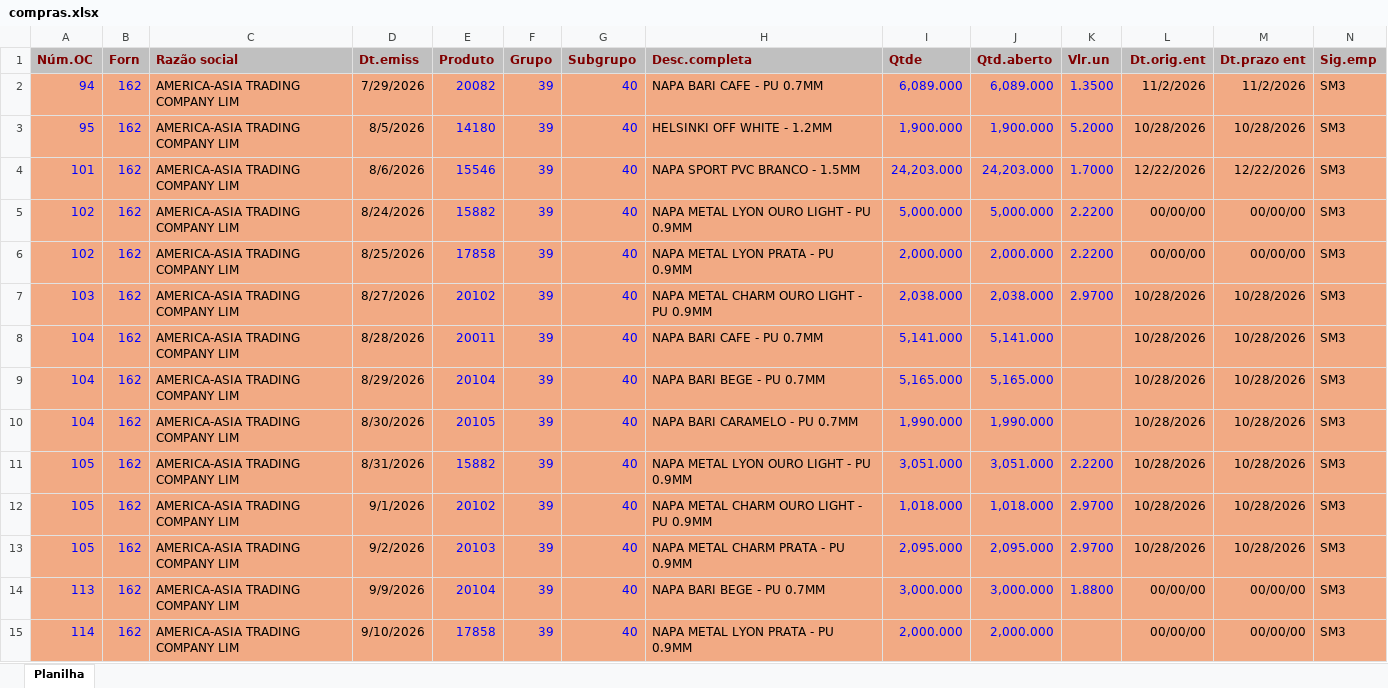
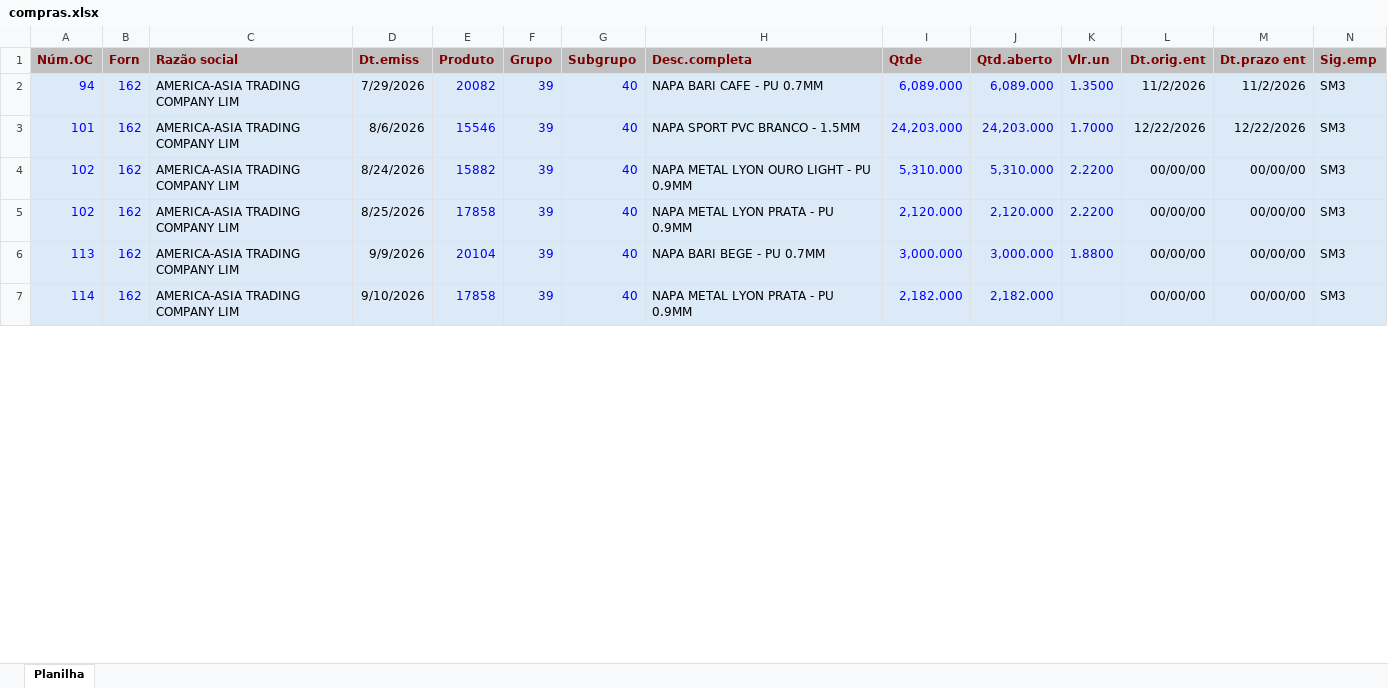
Before and after one commit to afbertuolsmart/STK, an Excel workbook: data-source/compras.xlsx, sheet Planilha, drawn as a sheet; only a part is shown; values as stored, in another font and other column widths than the file's, no borders; removed rows and columns are numbered as before the commit, all else as after; the diff covers the shown part only; the diff names each change by its address in the sheet, - before the commit and + after, or states it on an @@ line.

```diff
--- a/data-source/compras.xlsx (sheet Planilha)
+++ b/data-source/compras.xlsx (sheet Planilha)
-A2:N2 fill: #F2AA84
+A2:N2 fill: #DCEAF7
-row 3: 95 | 162 | AMERICA-ASIA TRADING COMPANY LIM | 8/5/2026 | 14180 | 39 | 40 | HELSINKI OFF WHITE - 1.2MM | 1,900.000 | 1,900.000 | 5.2000 | 10/28/2026 | 10/28/2026 | SM3
-A3:N5 fill: #F2AA84
+A3:N5 fill: #DCEAF7
-I4 (Qtde): 5,000.000
+I4 (Qtde): 5,310.000
-J4 (Qtd.aberto): 5,000.000
+J4 (Qtd.aberto): 5,310.000
-I5 (Qtde): 2,000.000
+I5 (Qtde): 2,120.000
-J5 (Qtd.aberto): 2,000.000
+J5 (Qtd.aberto): 2,120.000
-row 7: 103 | 162 | AMERICA-ASIA TRADING COMPANY LIM | 8/27/2026 | 20102 | 39 | 40 | NAPA METAL CHARM OURO LIGHT - PU 0.9MM | 2,038.000 | 2,038.000 | 2.9700 | 10/28/2026 | 10/28/2026 | SM3
-row 8: 104 | 162 | AMERICA-ASIA TRADING COMPANY LIM | 8/28/2026 | 20011 | 39 | 40 | NAPA BARI CAFE - PU 0.7MM | 5,141.000 | 5,141.000 |  | 10/28/2026 | 10/28/2026 | SM3
-row 9: 104 | 162 | AMERICA-ASIA TRADING COMPANY LIM | 8/29/2026 | 20104 | 39 | 40 | NAPA BARI BEGE - PU 0.7MM | 5,165.000 | 5,165.000 |  | 10/28/2026 | 10/28/2026 | SM3
-row 10: 104 | 162 | AMERICA-ASIA TRADING COMPANY LIM | 8/30/2026 | 20105 | 39 | 40 | NAPA BARI CARAMELO - PU 0.7MM | 1,990.000 | 1,990.000 |  | 10/28/2026 | 10/28/2026 | SM3
-row 11: 105 | 162 | AMERICA-ASIA TRADING COMPANY LIM | 8/31/2026 | 15882 | 39 | 40 | NAPA METAL LYON OURO LIGHT - PU 0.9MM | 3,051.000 | 3,051.000 | 2.2200 | 10/28/2026 | 10/28/2026 | SM3
-row 12: 105 | 162 | AMERICA-ASIA TRADING COMPANY LIM | 9/1/2026 | 20102 | 39 | 40 | NAPA METAL CHARM OURO LIGHT - PU 0.9MM | 1,018.000 | 1,018.000 | 2.9700 | 10/28/2026 | 10/28/2026 | SM3
-row 13: 105 | 162 | AMERICA-ASIA TRADING COMPANY LIM | 9/2/2026 | 20103 | 39 | 40 | NAPA METAL CHARM PRATA - PU 0.9MM | 2,095.000 | 2,095.000 | 2.9700 | 10/28/2026 | 10/28/2026 | SM3
-A6:N7 fill: #F2AA84
+A6:N7 fill: #DCEAF7
-I7 (Qtde): 2,000.000
+I7 (Qtde): 2,182.000
-J7 (Qtd.aberto): 2,000.000
+J7 (Qtd.aberto): 2,182.000
```
Also changed, not shown: 3 added rows, 12 edited cells and cell formats elsewhere in this sheet, data-source/consumo.xlsx, data-source/estoque.xlsx, 8 other files.
